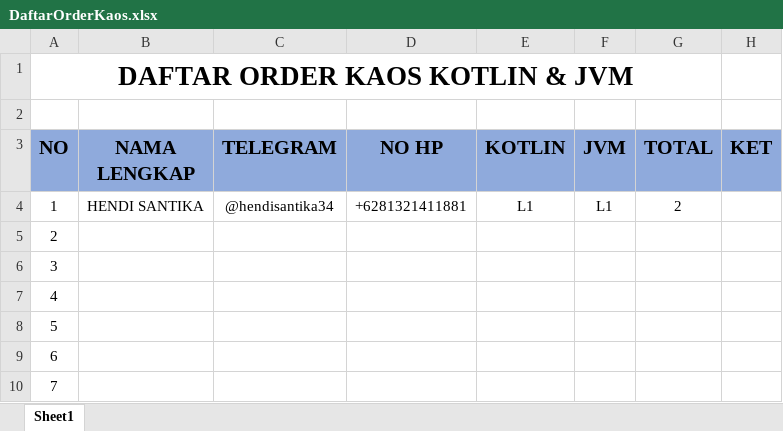
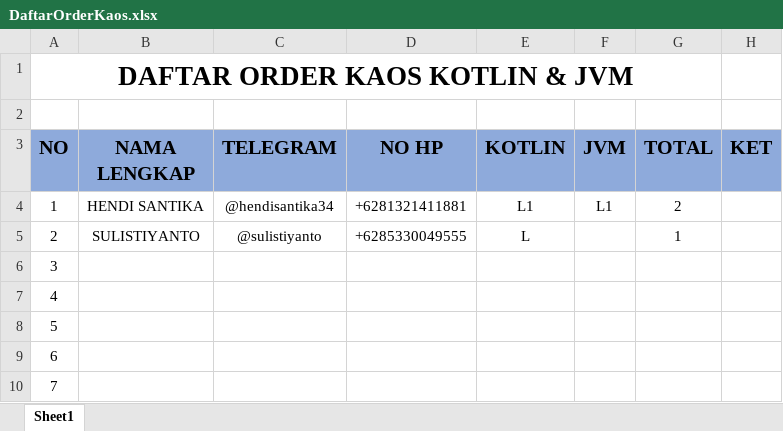
Before and after one commit to hendisantika/kaos, an Excel workbook: DaftarOrderKaos.xlsx, sheet Sheet1, drawn as a sheet; only a part is shown; values as stored, in another font and other column widths than the file's, no borders; the diff names each change by its address in the sheet, - before the commit and + after, or states it on an @@ line.

Commit message:
Daftar Order Kaos

```diff
--- a/DaftarOrderKaos.xlsx (sheet Sheet1)
+++ b/DaftarOrderKaos.xlsx (sheet Sheet1)
-B5 (NAMA LENGKAP): (empty)
+B5 (NAMA LENGKAP): SULISTIYANTO
-C5 (TELEGRAM): (empty)
+C5 (TELEGRAM): @sulistiyanto
-D5 (NO HP): (empty)
+D5 (NO HP): +6285330049555
-E5 (KOTLIN): (empty)
+E5 (KOTLIN): L
-G5 (TOTAL): (empty)
+G5 (TOTAL): 1
```
